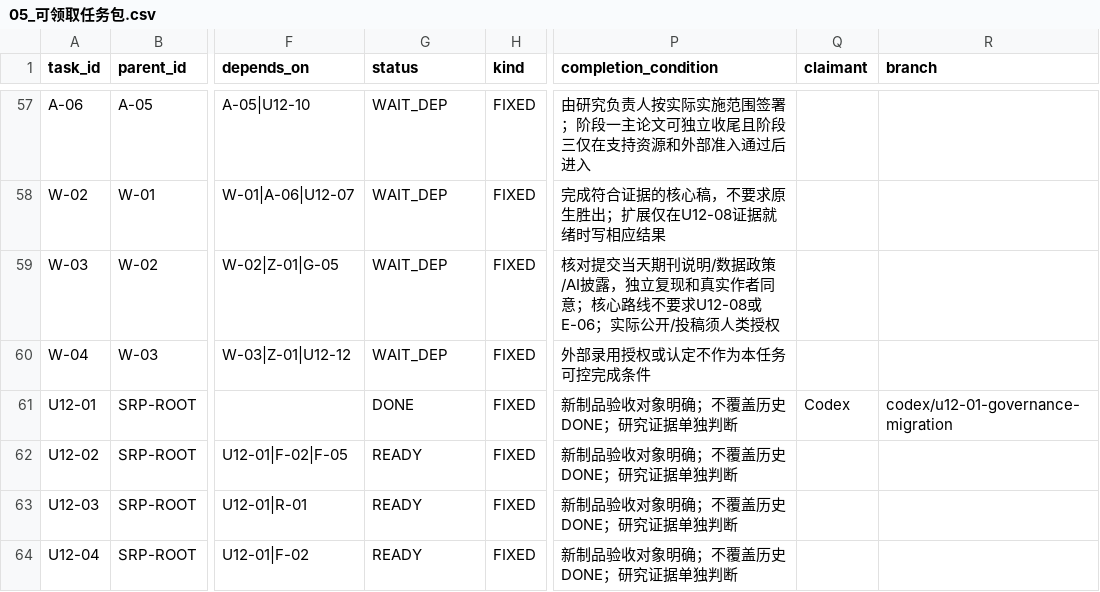
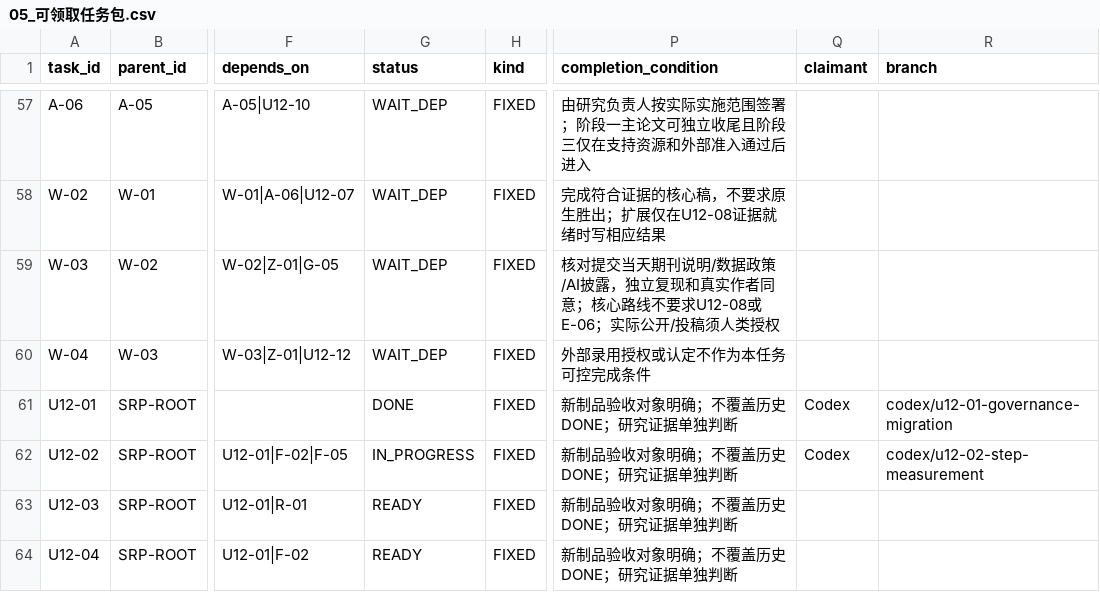
Before and after one commit to JunyeFu/Emotional-Healing-System, a CSV file: 00-项目管理/01-项目章程与规划/2026-08-05_SRP_IJHCI_全项目1-12步规划设计包_v1.0/24_团队任务与项目治理/05_可领取任务包.csv, drawn as a sheet; only a part is shown, gaps mark what is left out; the diff names each change by its address in the sheet, - before the commit and + after, or states it on an @@ line.

Commit message:
feat(measurement): add step-instance comprehension materials and negative tests

```diff
--- a/00-项目管理/01-项目章程与规划/2026-08-05_SRP_IJHCI_全项目1-12步规划设计包_v1.0/24_团队任务与项目治理/05_可领取任务包.csv
+++ b/00-项目管理/01-项目章程与规划/2026-08-05_SRP_IJHCI_全项目1-12步规划设计包_v1.0/24_团队任务与项目治理/05_可领取任务包.csv
-G62 (status): READY
+G62 (status): IN_PROGRESS
-Q62 (claimant): (empty)
+Q62 (claimant): Codex
-R62 (branch): (empty)
+R62 (branch): codex/u12-02-step-measurement
```
Also changed, not shown: 42 other files.
